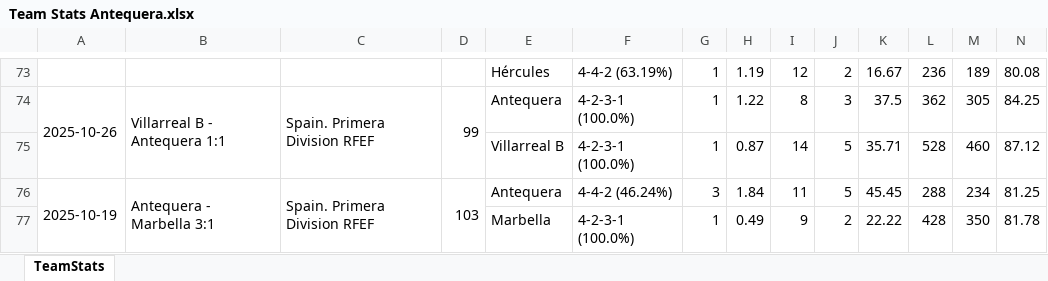
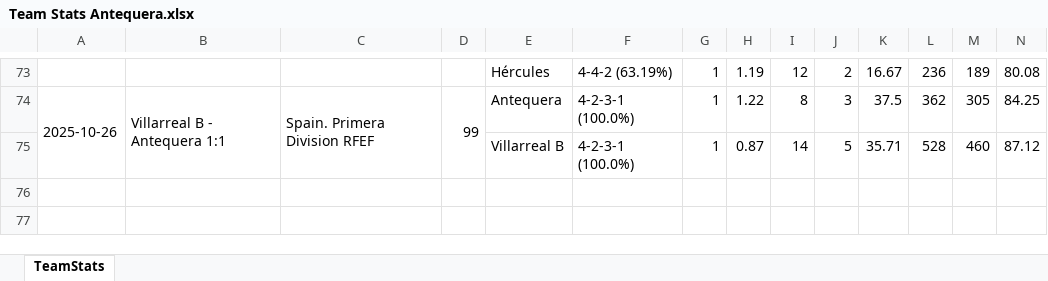
Before and after one commit to vceazurita-ship-it/Real-Madrid-Castilla-26-27, an Excel workbook: public/data/wys/Team Stats Antequera.xlsx, sheet TeamStats, drawn as a sheet; only a part is shown, gaps mark what is left out; values as stored, in another font and other column widths than the file's, no borders; rows hold the shown columns only; the diff names each change by its address in the sheet, - before the commit and + after, or states it on an @@ line.

```diff
--- a/public/data/wys/Team Stats Antequera.xlsx (sheet TeamStats)
+++ b/public/data/wys/Team Stats Antequera.xlsx (sheet TeamStats)
-row 76: 2025-10-19 | Antequera - Marbella 3:1 | Spain. Primera Division RFEF | 103 | Antequera | 4-4-2 (46.24%) | 3 | 1.84 | 11 | 5 | 45.45 | 288 | 234 | 81.25
-row 77:  |  |  |  | Marbella | 4-2-3-1 (100.0%) | 1 | 0.49 | 9 | 2 | 22.22 | 428 | 350 | 81.78
```
Also changed, not shown: public/data/wys/Team Stats Atlético Madrid B.xlsx, public/data/wys/Team Stats Gimnàstic Tarragona.xlsx, 21 other files.
